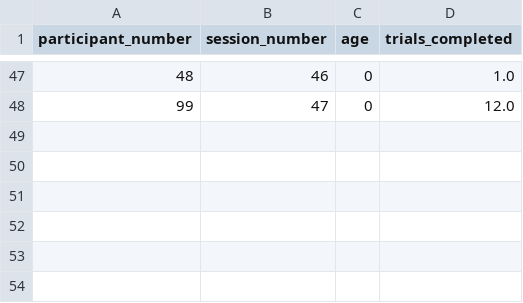
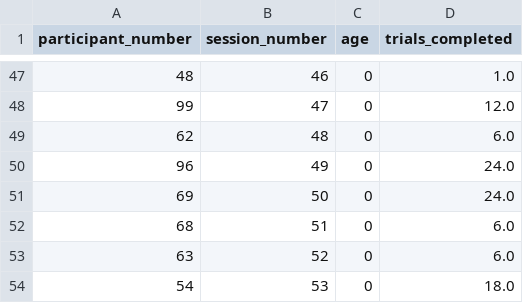
Before and after one commit to annavanharmelen/Null-cue-gaze-bias-experiment, a CSV file: data/participantinfo.csv, drawn as a sheet; only a part is shown, gaps mark what is left out; the diff names each change by its address in the sheet, - before the commit and + after, or states it on an @@ line.

```diff
--- a/data/participantinfo.csv
+++ b/data/participantinfo.csv
+row 49: 62 | 48 | 0 | 6.0
+row 50: 96 | 49 | 0 | 24.0
+row 51: 69 | 50 | 0 | 24.0
+row 52: 68 | 51 | 0 | 6.0
+row 53: 63 | 52 | 0 | 6.0
+row 54: 54 | 53 | 0 | 18.0
```
Also changed, not shown: 9 other files.
